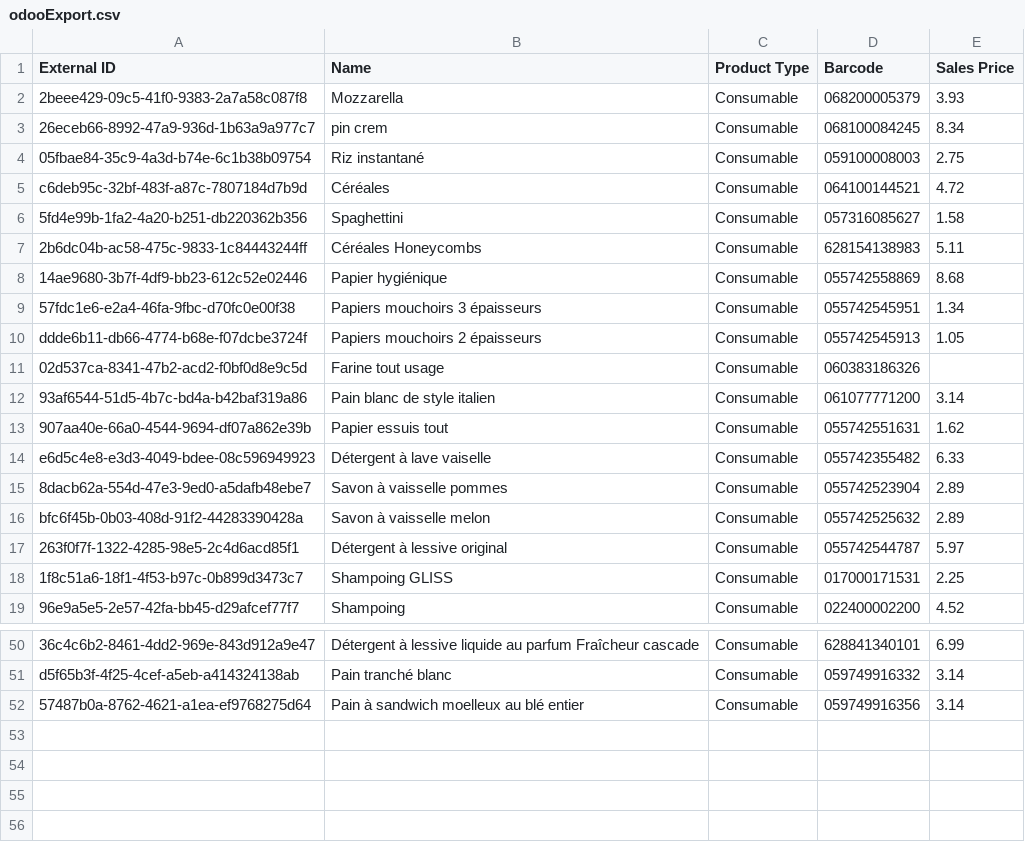
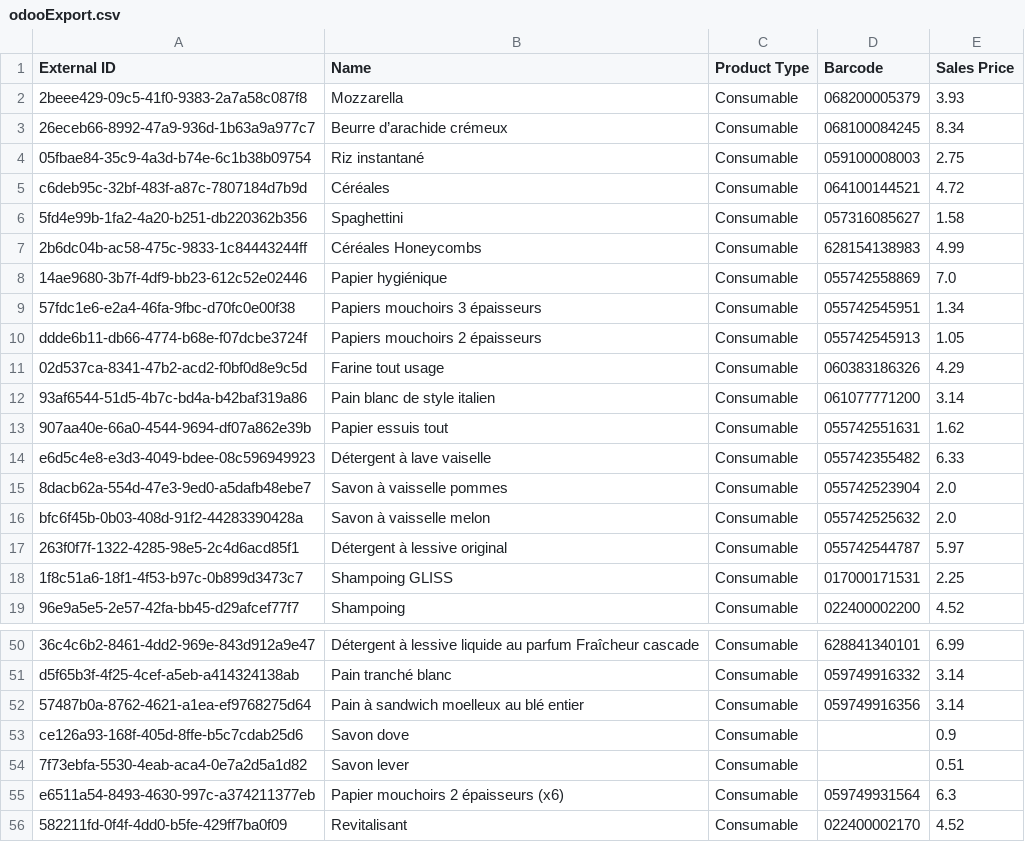
Before and after one commit to Gabriel-Desharnais/prixEpicerie, a CSV file: odooExport.csv, drawn as a sheet; only a part is shown, gaps mark what is left out; the diff covers the shown part only.

```diff
--- a/odooExport.csv
+++ b/odooExport.csv
@@ -2,3 +2,3 @@ External ID,Name,Product Type,Barcode,Sales Price
 2beee429-09c5-41f0-9383-2a7a58c087f8,Mozzarella,Consumable,068200005379,3.93
-26eceb66-8992-47a9-936d-1b63a9a977c7,pin crem,Consumable,068100084245,8.34
+26eceb66-8992-47a9-936d-1b63a9a977c7,Beurre d’arachide crémeux,Consumable,068100084245,8.34
 05fbae84-35c9-4a3d-b74e-6c1b38b09754,Riz instantané,Consumable,059100008003,2.75
@@ -6,7 +6,7 @@ c6deb95c-32bf-483f-a87c-7807184d7b9d,Céréales,Consumable,064100144521,4.72
 5fd4e99b-1fa2-4a20-b251-db220362b356,Spaghettini,Consumable,057316085627,1.58
-2b6dc04b-ac58-475c-9833-1c84443244ff,Céréales Honeycombs,Consumable,628154138983,5.11
-14ae9680-3b7f-4df9-bb23-612c52e02446,Papier hygiénique,Consumable,055742558869,8.68
+2b6dc04b-ac58-475c-9833-1c84443244ff,Céréales Honeycombs,Consumable,628154138983,4.99
+14ae9680-3b7f-4df9-bb23-612c52e02446,Papier hygiénique,Consumable,055742558869,7.0
 57fdc1e6-e2a4-46fa-9fbc-d70fc0e00f38,Papiers mouchoirs 3 épaisseurs,Consumable,055742545951,1.34
 ddde6b11-db66-4774-b68e-f07dcbe3724f,Papiers mouchoirs 2 épaisseurs,Consumable,055742545913,1.05
-02d537ca-8341-47b2-acd2-f0bf0d8e9c5d,Farine tout usage,Consumable,060383186326,
+02d537ca-8341-47b2-acd2-f0bf0d8e9c5d,Farine tout usage,Consumable,060383186326,4.29
 93af6544-51d5-4b7c-bd4a-b42baf319a86,Pain blanc de style italien,Consumable,061077771200,3.14
@@ -14,4 +14,4 @@ ddde6b11-db66-4774-b68e-f07dcbe3724f,Papiers mouchoirs 2 épaisseurs,Consumable,
 e6d5c4e8-e3d3-4049-bdee-08c596949923,Détergent à lave vaiselle,Consumable,055742355482,6.33
-8dacb62a-554d-47e3-9ed0-a5dafb48ebe7,Savon à vaisselle pommes,Consumable,055742523904,2.89
-bfc6f45b-0b03-408d-91f2-44283390428a,Savon à vaisselle melon,Consumable,055742525632,2.89
+8dacb62a-554d-47e3-9ed0-a5dafb48ebe7,Savon à vaisselle pommes,Consumable,055742523904,2.0
+bfc6f45b-0b03-408d-91f2-44283390428a,Savon à vaisselle melon,Consumable,055742525632,2.0
 263f0f7f-1322-4285-98e5-2c4d6acd85f1,Détergent à lessive original,Consumable,055742544787,5.97
@@ -52 +52,5 @@ d5f65b3f-4f25-4cef-a5eb-a414324138ab,Pain tranché blanc,Consumable,059749916332
 57487b0a-8762-4621-a1ea-ef9768275d64,Pain à sandwich moelleux au blé entier,Consumable,059749916356,3.14
+ce126a93-168f-405d-8ffe-b5c7cdab25d6,Savon dove,Consumable,,0.9
+7f73ebfa-5530-4eab-aca4-0e7a2d5a1d82,Savon lever,Consumable,,0.51
+e6511a54-8493-4630-997c-a374211377eb,Papier mouchoirs 2 épaisseurs (x6),Consumable,059749931564,6.3
+582211fd-0f4f-4dd0-b5fe-429ff7ba0f09,Revitalisant,Consumable,022400002170,4.52
```
Also changed, not shown: 8 edited cells elsewhere in this file, maxi/productMaxi.csv, productTable.csv, 1 other file.
